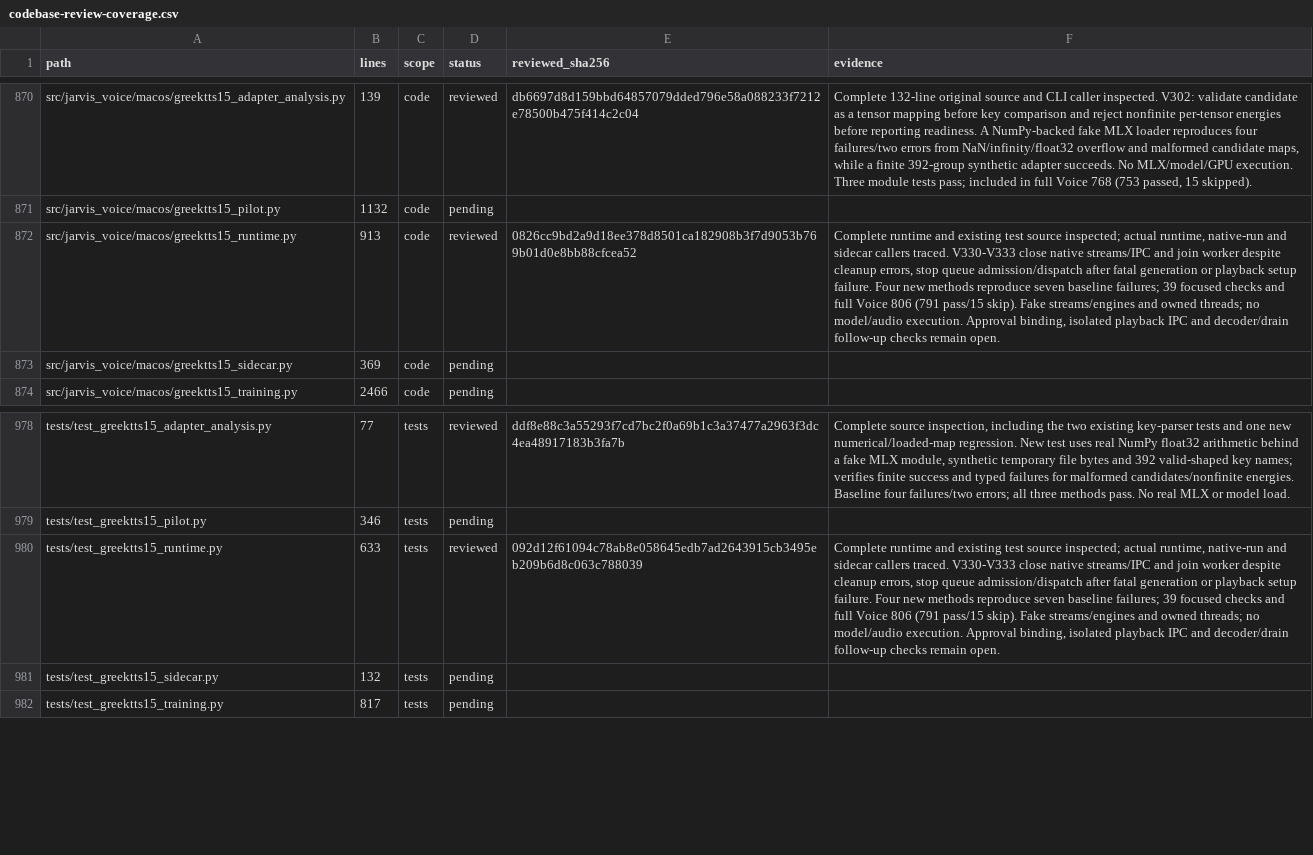
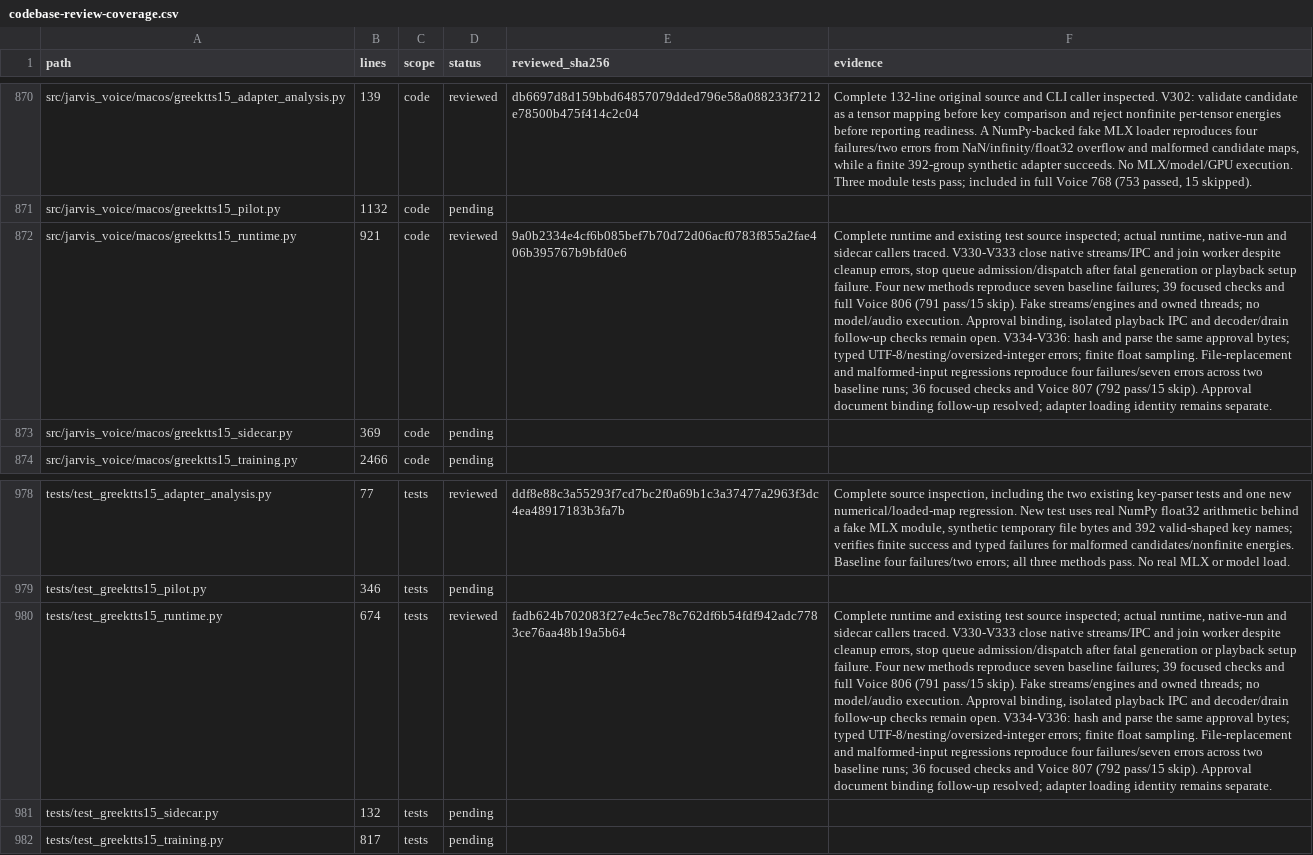
Before and after one commit to anaschatz/Cyrus, a CSV file: docs/codebase-review-coverage.csv, drawn as a sheet; only a part is shown, gaps mark what is left out; the diff names each change by its address in the sheet, - before the commit and + after, or states it on an @@ line.

Commit message:
Bind GreekTTS approval parsing to verified bytes

```diff
--- a/docs/codebase-review-coverage.csv
+++ b/docs/codebase-review-coverage.csv
-B872 (lines): 913
+B872 (lines): 921
-E872 (reviewed_sha256): 0826cc9bd2a9d18ee378d8501ca182908b3f7d9053b769b01d0e8bb88cfcea52
+E872 (reviewed_sha256): 9a0b2334e4cf6b085bef7b70d72d06acf0783f855a2fae406b395767b9bfd0e6
-F872 (evidence): …remain open.
+F872 (evidence): …remain open. V334-V336: hash and parse the same approval bytes; typed UTF-8/nesting/oversized-integer errors; finite float sampling. File-replacement and malformed-input regressions reproduce four failures/seven errors across two baseline runs; 36 focused checks and Voice 807 (792 pass/15 skip). Approval document binding follow-up resolved; adapter loading identity remains separate.
-B980 (lines): 633
+B980 (lines): 674
-E980 (reviewed_sha256): 092d12f61094c78ab8e058645edb7ad2643915cb3495eb209b6d8c063c788039
+E980 (reviewed_sha256): fadb624b702083f27e4c5ec78c762df6b54fdf942adc7783ce76aa48b19a5b64
-F980 (evidence): …remain open.
+F980 (evidence): …remain open. V334-V336: hash and parse the same approval bytes; typed UTF-8/nesting/oversized-integer errors; finite float sampling. File-replacement and malformed-input regressions reproduce four failures/seven errors across two baseline runs; 36 focused checks and Voice 807 (792 pass/15 skip). Approval document binding follow-up resolved; adapter loading identity remains separate.
```
Also changed, not shown: 3 other files.
